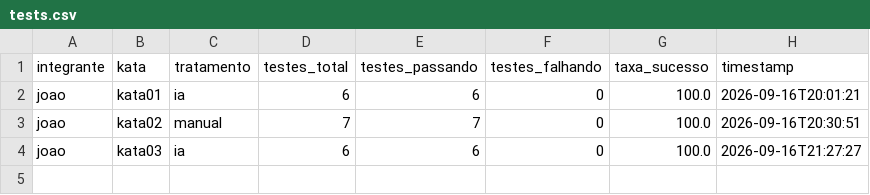
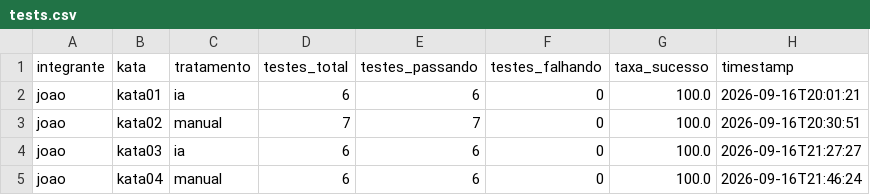
Before and after one commit to candian15/LabExpGRP, a CSV file: LAB02/tests.csv, drawn as a sheet.

```diff
--- a/LAB02/tests.csv
+++ b/LAB02/tests.csv
@@ -4 +4,2 @@ joao,kata02,manual,7,7,0,100.0,2026-09-16T20:30:51
 joao,kata03,ia,6,6,0,100.0,2026-09-16T21:27:27
+joao,kata04,manual,6,6,0,100.0,2026-09-16T21:46:24
```
Also changed, not shown: LAB02/metrics.csv, LAB02/trials.csv, 1 other file.
